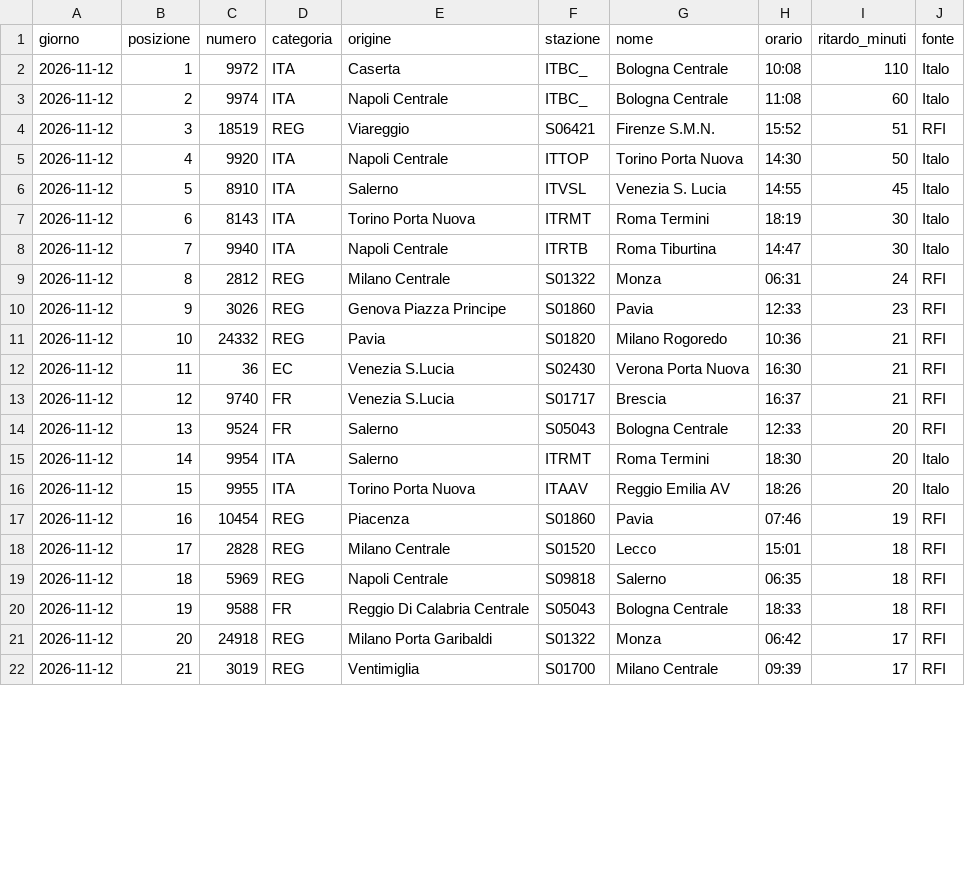
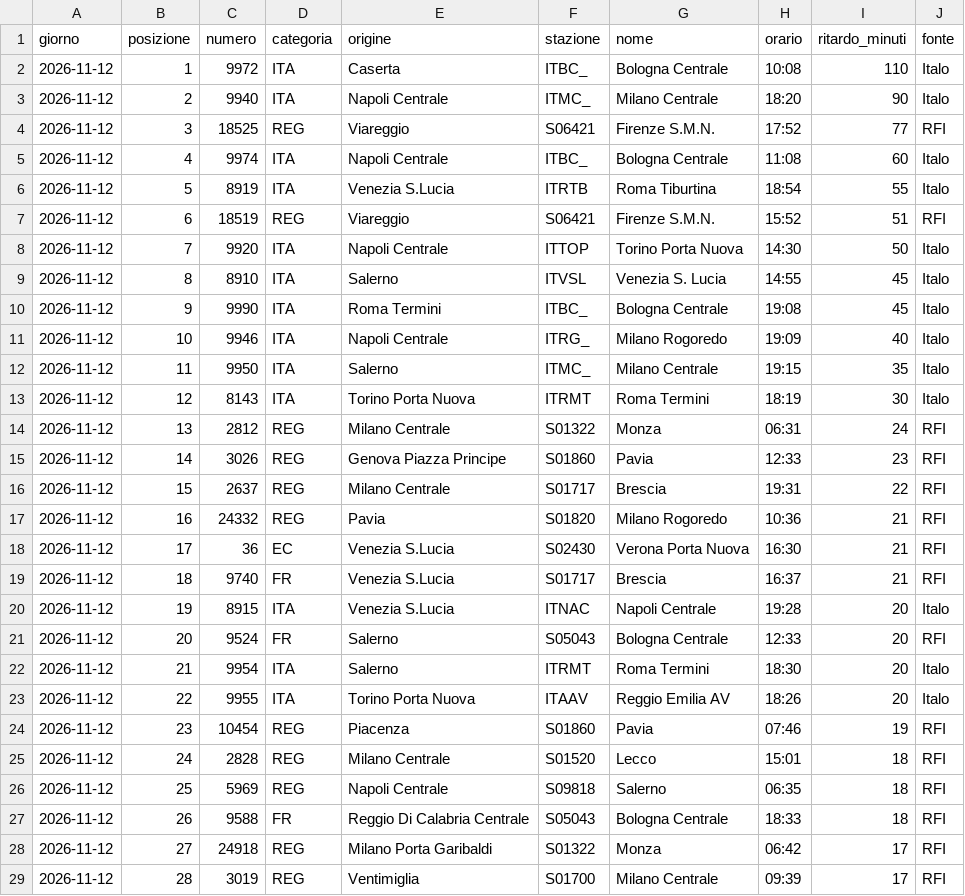
Before and after one commit to MJ83-collab/Binario-app, a CSV file: storico/classifica-giorno.csv, drawn as a sheet; only a part is shown; the diff covers the shown part only.

```diff
--- a/storico/classifica-giorno.csv
+++ b/storico/classifica-giorno.csv
@@ -2,21 +2,28 @@ giorno;posizione;numero;categoria;origine;stazione;nome;orario;ritardo_minuti;fo
 2026-11-12;1;9972;ITA;Caserta;ITBC_;Bologna Centrale;10:08;110;Italo
-2026-11-12;2;9974;ITA;Napoli Centrale;ITBC_;Bologna Centrale;11:08;60;Italo
-2026-11-12;3;18519;REG;Viareggio;S06421;Firenze S.M.N.;15:52;51;RFI
-2026-11-12;4;9920;ITA;Napoli Centrale;ITTOP;Torino Porta Nuova;14:30;50;Italo
-2026-11-12;5;8910;ITA;Salerno;ITVSL;Venezia S. Lucia;14:55;45;Italo
-2026-11-12;6;8143;ITA;Torino Porta Nuova;ITRMT;Roma Termini;18:19;30;Italo
-2026-11-12;7;9940;ITA;Napoli Centrale;ITRTB;Roma Tiburtina;14:47;30;Italo
-2026-11-12;8;2812;REG;Milano Centrale;S01322;Monza;06:31;24;RFI
-2026-11-12;9;3026;REG;Genova Piazza Principe;S01860;Pavia;12:33;23;RFI
-2026-11-12;10;24332;REG;Pavia;S01820;Milano Rogoredo;10:36;21;RFI
-2026-11-12;11;36;EC;Venezia S.Lucia;S02430;Verona Porta Nuova;16:30;21;RFI
-2026-11-12;12;9740;FR;Venezia S.Lucia;S01717;Brescia;16:37;21;RFI
-2026-11-12;13;9524;FR;Salerno;S05043;Bologna Centrale;12:33;20;RFI
-2026-11-12;14;9954;ITA;Salerno;ITRMT;Roma Termini;18:30;20;Italo
-2026-11-12;15;9955;ITA;Torino Porta Nuova;ITAAV;Reggio Emilia AV;18:26;20;Italo
-2026-11-12;16;10454;REG;Piacenza;S01860;Pavia;07:46;19;RFI
-2026-11-12;17;2828;REG;Milano Centrale;S01520;Lecco;15:01;18;RFI
-2026-11-12;18;5969;REG;Napoli Centrale;S09818;Salerno;06:35;18;RFI
-2026-11-12;19;9588;FR;Reggio Di Calabria Centrale;S05043;Bologna Centrale;18:33;18;RFI
-2026-11-12;20;24918;REG;Milano Porta Garibaldi;S01322;Monza;06:42;17;RFI
-2026-11-12;21;3019;REG;Ventimiglia;S01700;Milano Centrale;09:39;17;RFI
+2026-11-12;2;9940;ITA;Napoli Centrale;ITMC_;Milano Centrale;18:20;90;Italo
+2026-11-12;3;18525;REG;Viareggio;S06421;Firenze S.M.N.;17:52;77;RFI
+2026-11-12;4;9974;ITA;Napoli Centrale;ITBC_;Bologna Centrale;11:08;60;Italo
+2026-11-12;5;8919;ITA;Venezia S.Lucia;ITRTB;Roma Tiburtina;18:54;55;Italo
+2026-11-12;6;18519;REG;Viareggio;S06421;Firenze S.M.N.;15:52;51;RFI
+2026-11-12;7;9920;ITA;Napoli Centrale;ITTOP;Torino Porta Nuova;14:30;50;Italo
+2026-11-12;8;8910;ITA;Salerno;ITVSL;Venezia S. Lucia;14:55;45;Italo
+2026-11-12;9;9990;ITA;Roma Termini;ITBC_;Bologna Centrale;19:08;45;Italo
+2026-11-12;10;9946;ITA;Napoli Centrale;ITRG_;Milano Rogoredo;19:09;40;Italo
+2026-11-12;11;9950;ITA;Salerno;ITMC_;Milano Centrale;19:15;35;Italo
+2026-11-12;12;8143;ITA;Torino Porta Nuova;ITRMT;Roma Termini;18:19;30;Italo
+2026-11-12;13;2812;REG;Milano Centrale;S01322;Monza;06:31;24;RFI
+2026-11-12;14;3026;REG;Genova Piazza Principe;S01860;Pavia;12:33;23;RFI
+2026-11-12;15;2637;REG;Milano Centrale;S01717;Brescia;19:31;22;RFI
+2026-11-12;16;24332;REG;Pavia;S01820;Milano Rogoredo;10:36;21;RFI
+2026-11-12;17;36;EC;Venezia S.Lucia;S02430;Verona Porta Nuova;16:30;21;RFI
+2026-11-12;18;9740;FR;Venezia S.Lucia;S01717;Brescia;16:37;21;RFI
+2026-11-12;19;8915;ITA;Venezia S.Lucia;ITNAC;Napoli Centrale;19:28;20;Italo
+2026-11-12;20;9524;FR;Salerno;S05043;Bologna Centrale;12:33;20;RFI
+2026-11-12;21;9954;ITA;Salerno;ITRMT;Roma Termini;18:30;20;Italo
+2026-11-12;22;9955;ITA;Torino Porta Nuova;ITAAV;Reggio Emilia AV;18:26;20;Italo
+2026-11-12;23;10454;REG;Piacenza;S01860;Pavia;07:46;19;RFI
+2026-11-12;24;2828;REG;Milano Centrale;S01520;Lecco;15:01;18;RFI
+2026-11-12;25;5969;REG;Napoli Centrale;S09818;Salerno;06:35;18;RFI
+2026-11-12;26;9588;FR;Reggio Di Calabria Centrale;S05043;Bologna Centrale;18:33;18;RFI
+2026-11-12;27;24918;REG;Milano Porta Garibaldi;S01322;Monza;06:42;17;RFI
+2026-11-12;28;3019;REG;Ventimiglia;S01700;Milano Centrale;09:39;17;RFI
```
Also changed, not shown: 7 removed rows and 2 edited cells elsewhere in this file, storico/treni-30g.csv, 2 other files.
